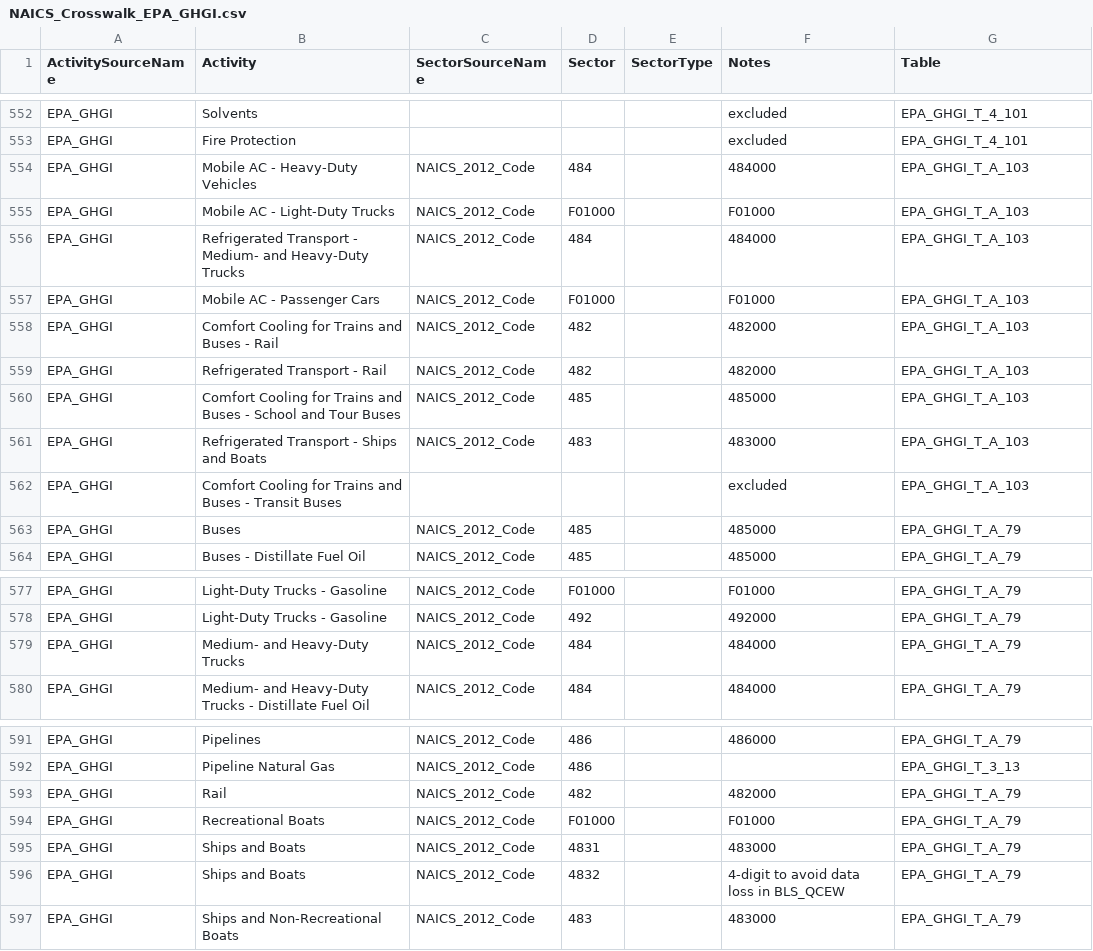
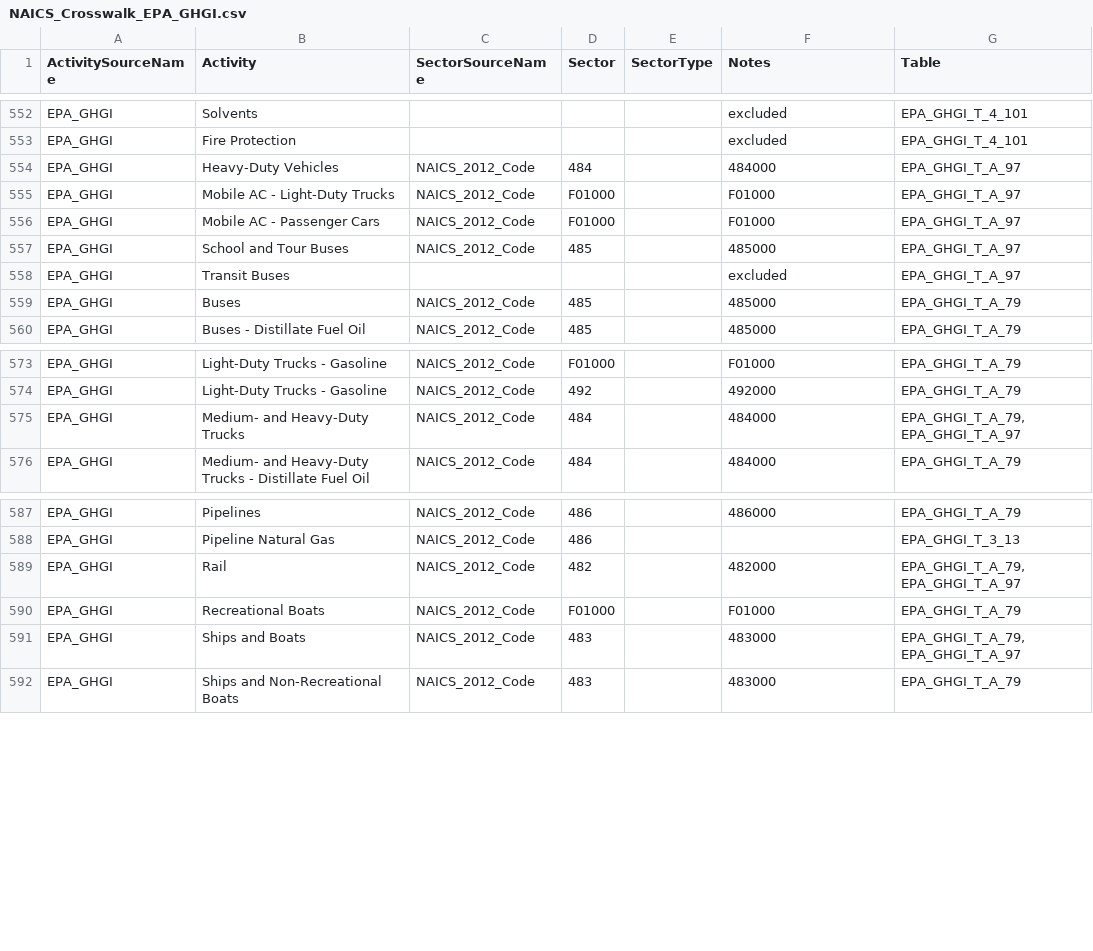
Before and after one commit to USEPA/flowsa, a CSV file: flowsa/data/activitytosectormapping/NAICS_Crosswalk_EPA_GHGI.csv, drawn as a sheet; only a part is shown, gaps mark what is left out.

Commit message:
HFC transport; use dictionary to simplify names and simplify crosswalk

```diff
--- a/flowsa/data/activitytosectormapping/NAICS_Crosswalk_EPA_GHGI.csv
+++ b/flowsa/data/activitytosectormapping/NAICS_Crosswalk_EPA_GHGI.csv
@@ -553,11 +553,7 @@ EPA_GHGI,Solvents,,,,excluded,EPA_GHGI_T_4_101
 EPA_GHGI,Fire Protection,,,,excluded,EPA_GHGI_T_4_101
-EPA_GHGI,Mobile AC - Heavy-Duty Vehicles,NAICS_2012_Code,484,,484000,EPA_GHGI_T_A_103
-EPA_GHGI,Mobile AC - Light-Duty Trucks,NAICS_2012_Code,F01000,,F01000,EPA_GHGI_T_A_103
-EPA_GHGI,Refrigerated Transport - Medium- and Heavy-Duty Trucks,NAICS_2012_Code,484,,484000,EPA_GHGI_T_A_103
-EPA_GHGI,Mobile AC - Passenger Cars,NAICS_2012_Code,F01000,,F01000,EPA_GHGI_T_A_103
-EPA_GHGI,Comfort Cooling for Trains and Buses - Rail,NAICS_2012_Code,482,,482000,EPA_GHGI_T_A_103
-EPA_GHGI,Refrigerated Transport - Rail,NAICS_2012_Code,482,,482000,EPA_GHGI_T_A_103
-EPA_GHGI,Comfort Cooling for Trains and Buses - School and Tour Buses,NAICS_2012_Code,485,,485000,EPA_GHGI_T_A_103
-EPA_GHGI,Refrigerated Transport - Ships and Boats,NAICS_2012_Code,483,,483000,EPA_GHGI_T_A_103
-EPA_GHGI,Comfort Cooling for Trains and Buses - Transit Buses,,,,excluded,EPA_GHGI_T_A_103
+EPA_GHGI,Heavy-Duty Vehicles,NAICS_2012_Code,484,,484000,EPA_GHGI_T_A_97
+EPA_GHGI,Mobile AC - Light-Duty Trucks,NAICS_2012_Code,F01000,,F01000,EPA_GHGI_T_A_97
+EPA_GHGI,Mobile AC - Passenger Cars,NAICS_2012_Code,F01000,,F01000,EPA_GHGI_T_A_97
+EPA_GHGI,School and Tour Buses,NAICS_2012_Code,485,,485000,EPA_GHGI_T_A_97
+EPA_GHGI,Transit Buses,,,,excluded,EPA_GHGI_T_A_97
 EPA_GHGI,Buses,NAICS_2012_Code,485,,485000,EPA_GHGI_T_A_79
@@ -578,3 +574,3 @@ EPA_GHGI,Light-Duty Trucks - Gasoline,NAICS_2012_Code,F01000,,F01000,EPA_GHGI_T_
 EPA_GHGI,Light-Duty Trucks - Gasoline,NAICS_2012_Code,492,,492000,EPA_GHGI_T_A_79
-EPA_GHGI,Medium- and Heavy-Duty Trucks,NAICS_2012_Code,484,,484000,EPA_GHGI_T_A_79
+EPA_GHGI,Medium- and Heavy-Duty Trucks,NAICS_2012_Code,484,,484000,"EPA_GHGI_T_A_79, EPA_GHGI_T_A_97"
 EPA_GHGI,Medium- and Heavy-Duty Trucks - Distillate Fuel Oil,NAICS_2012_Code,484,,484000,EPA_GHGI_T_A_79
@@ -592,6 +588,5 @@ EPA_GHGI,Pipelines,NAICS_2012_Code,486,,486000,EPA_GHGI_T_A_79
 EPA_GHGI,Pipeline Natural Gas,NAICS_2012_Code,486,,,EPA_GHGI_T_3_13
-EPA_GHGI,Rail,NAICS_2012_Code,482,,482000,EPA_GHGI_T_A_79
+EPA_GHGI,Rail,NAICS_2012_Code,482,,482000,"EPA_GHGI_T_A_79, EPA_GHGI_T_A_97"
 EPA_GHGI,Recreational Boats,NAICS_2012_Code,F01000,,F01000,EPA_GHGI_T_A_79
-EPA_GHGI,Ships and Boats,NAICS_2012_Code,4831,,483000,EPA_GHGI_T_A_79
-EPA_GHGI,Ships and Boats,NAICS_2012_Code,4832,,4-digit to avoid data loss in BLS_QCEW,EPA_GHGI_T_A_79
+EPA_GHGI,Ships and Boats,NAICS_2012_Code,483,,483000,"EPA_GHGI_T_A_79, EPA_GHGI_T_A_97"
 EPA_GHGI,Ships and Non-Recreational Boats,NAICS_2012_Code,483,,483000,EPA_GHGI_T_A_79
```
Also changed, not shown: 1 other file.
